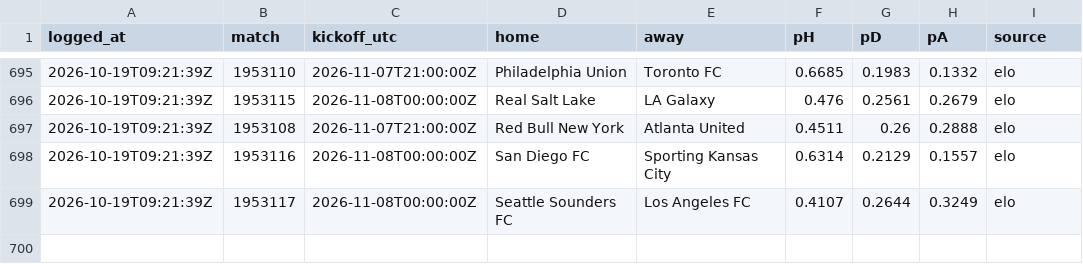
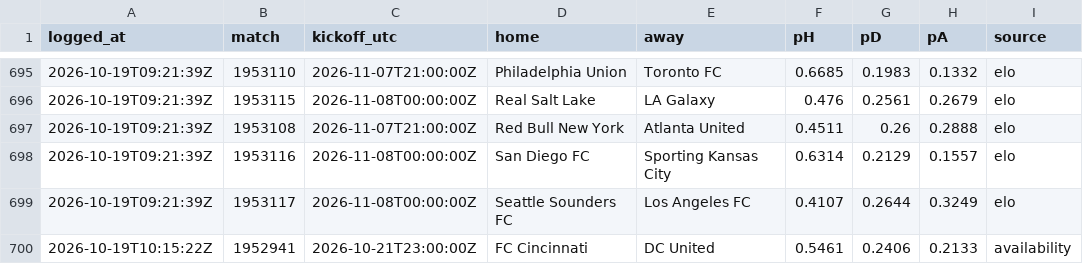
Before and after one commit to pitchperception/pitch-perception, a CSV file: data/forecast_log.csv, drawn as a sheet; only a part is shown, gaps mark what is left out.

```diff
--- a/data/forecast_log.csv
+++ b/data/forecast_log.csv
@@ -699 +699,2 @@ logged_at,match,kickoff_utc,home,away,pH,pD,pA,source
 2026-10-19T09:21:39Z,1953117,2026-11-08T00:00:00Z,Seattle Sounders FC,Los Angeles FC,0.4107,0.2644,0.3249,elo
+2026-10-19T10:15:22Z,1952941,2026-10-21T23:00:00Z,FC Cincinnati,DC United,0.5461,0.2406,0.2133,availability
```
Also changed, not shown: 2 other files.
